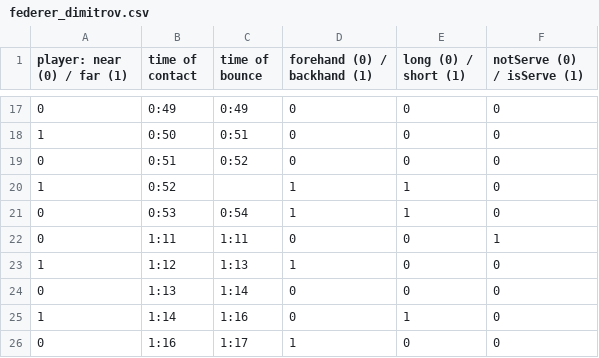
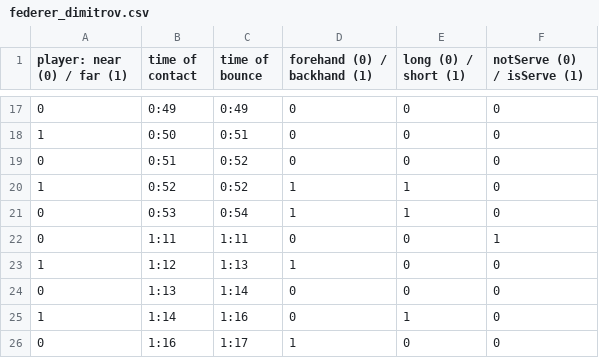
Before and after one commit to chipyaya/Tennis-Match-Audio-Signal-Analysis, a CSV file: data/Label/federer_dimitrov.csv, drawn as a sheet; only a part is shown, gaps mark what is left out.

Commit message:
modify label

```diff
--- a/data/Label/federer_dimitrov.csv
+++ b/data/Label/federer_dimitrov.csv
@@ -19,3 +19,3 @@ player: near (0) / far (1)	time of contact	time of bounce	forehand (0) / backhan
 0	0:51	0:52	0	0	0
-1	0:52		1	1	0
+1	0:52	0:52	1	1	0
 0	0:53	0:54	1	1	0
```
